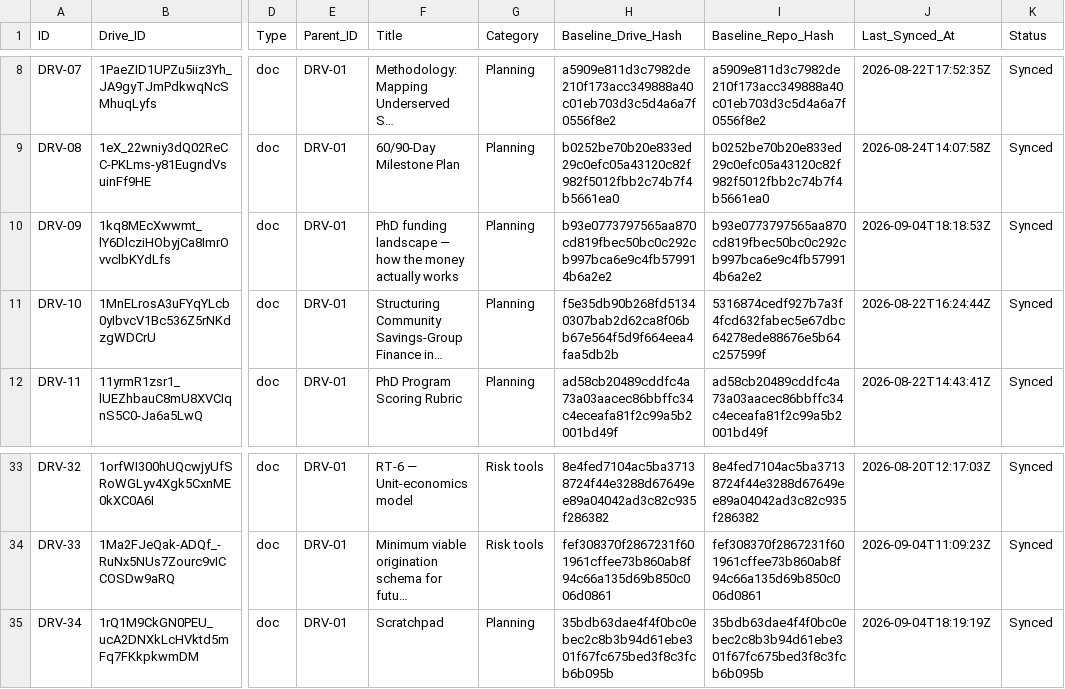
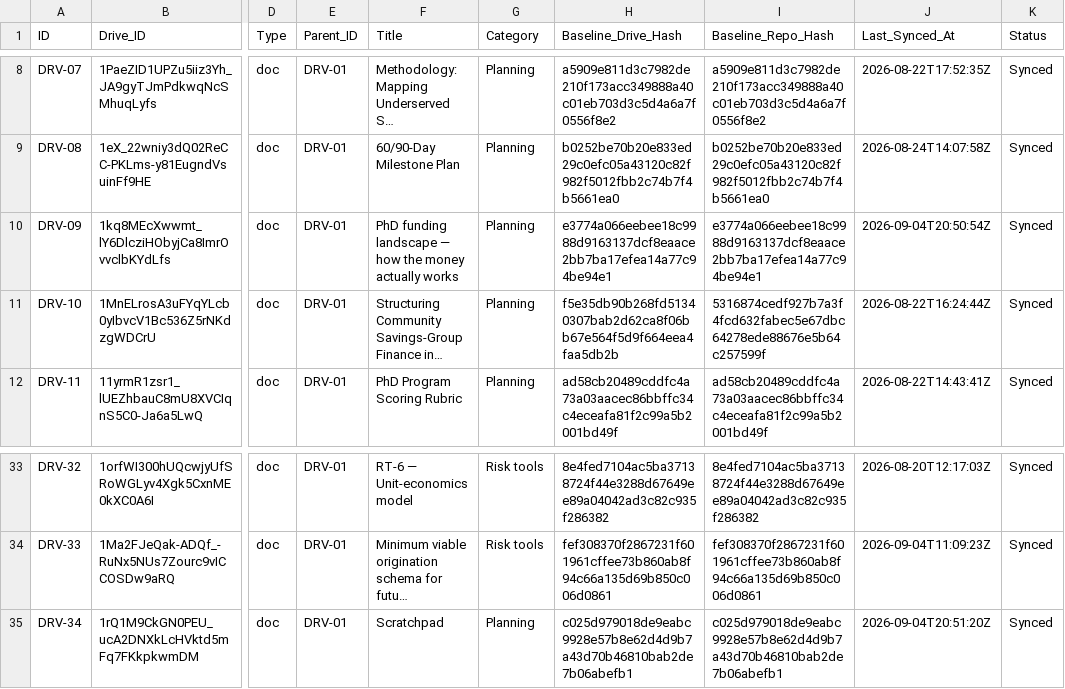
Before and after one commit to benbaichmankass/sustainable-finance-venture, a CSV file: data/drive-links.csv, drawn as a sheet; only a part is shown, gaps mark what is left out; long unchanged cells end in …; the diff names each change by its address in the sheet, - before the commit and + after, or states it on an @@ line.

```diff
--- a/data/drive-links.csv
+++ b/data/drive-links.csv
-H10 (Baseline_Drive_Hash): b93e0773797565aa870cd819fbec50bc0c292cb997bca6e9c4fb579914b6a2e2
+H10 (Baseline_Drive_Hash): e3774a066eebee18c9988d9163137dcf8eaace2bb7ba17efea14a77c94be94e1
-I10 (Baseline_Repo_Hash): b93e0773797565aa870cd819fbec50bc0c292cb997bca6e9c4fb579914b6a2e2
+I10 (Baseline_Repo_Hash): e3774a066eebee18c9988d9163137dcf8eaace2bb7ba17efea14a77c94be94e1
-J10 (Last_Synced_At): 2026-09-04T18:18:53Z
+J10 (Last_Synced_At): 2026-09-04T20:50:54Z
-H35 (Baseline_Drive_Hash): 35bdb63dae4f4f0bc0ebec2c8b3b94d61ebe301f67fc675bed3f8c3fcb6b095b
+H35 (Baseline_Drive_Hash): c025d979018de9eabc9928e57b8e62d4d9b7a43d70b46810bab2de7b06abefb1
-I35 (Baseline_Repo_Hash): 35bdb63dae4f4f0bc0ebec2c8b3b94d61ebe301f67fc675bed3f8c3fcb6b095b
+I35 (Baseline_Repo_Hash): c025d979018de9eabc9928e57b8e62d4d9b7a43d70b46810bab2de7b06abefb1
-J35 (Last_Synced_At): 2026-09-04T18:19:19Z
+J35 (Last_Synced_At): 2026-09-04T20:51:20Z
```
Also changed, not shown: 3 other files.
